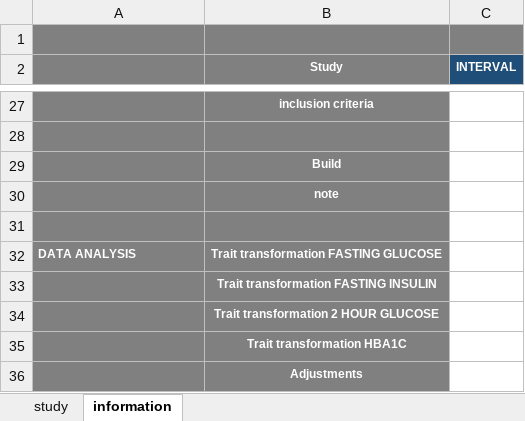
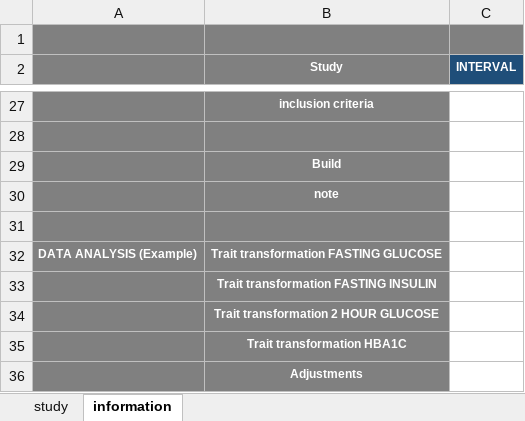
Before and after one commit to jinghuazhao/INF, an Excel workbook: doc/SCALLOP-INF1.xlsx, sheet information, drawn as a sheet; only a part is shown, gaps mark what is left out; values as stored, in another font and other column widths than the file's, no borders; the diff names each change by its address in the sheet, - before the commit and + after, or states it on an @@ line.

Commit message:
Documents and auxiliary files

```diff
--- a/doc/SCALLOP-INF1.xlsx (sheet information)
+++ b/doc/SCALLOP-INF1.xlsx (sheet information)
-A32: DATA ANALYSIS
+A32: DATA ANALYSIS (Example)
```
